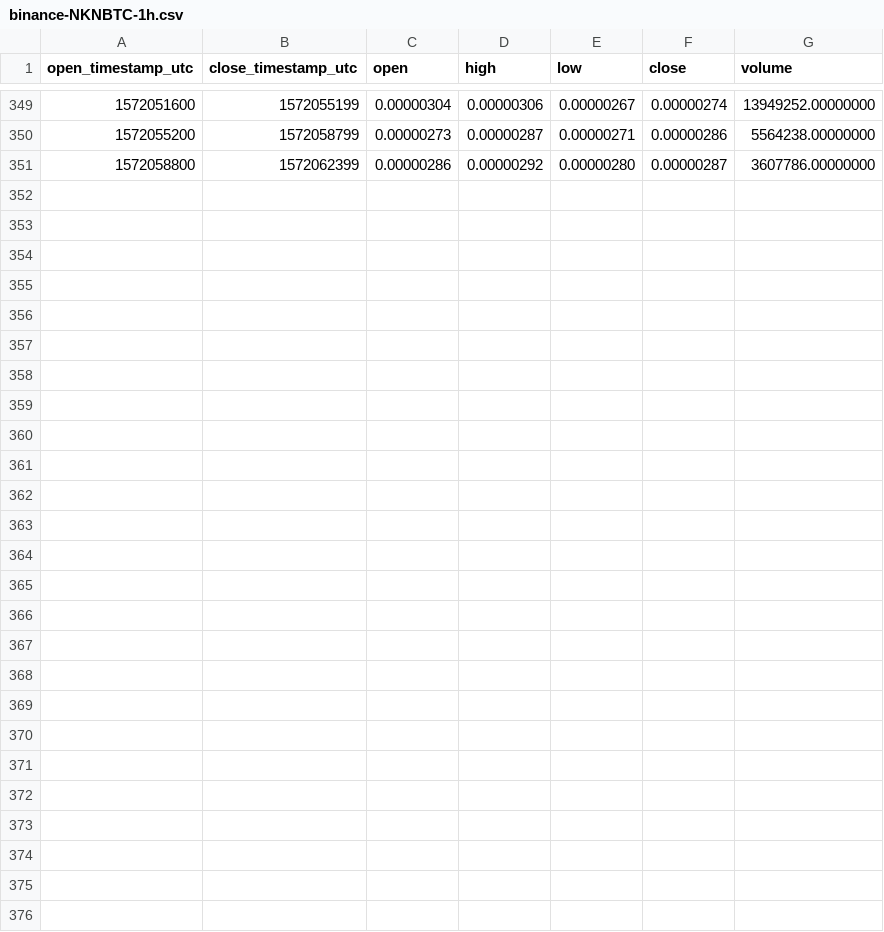
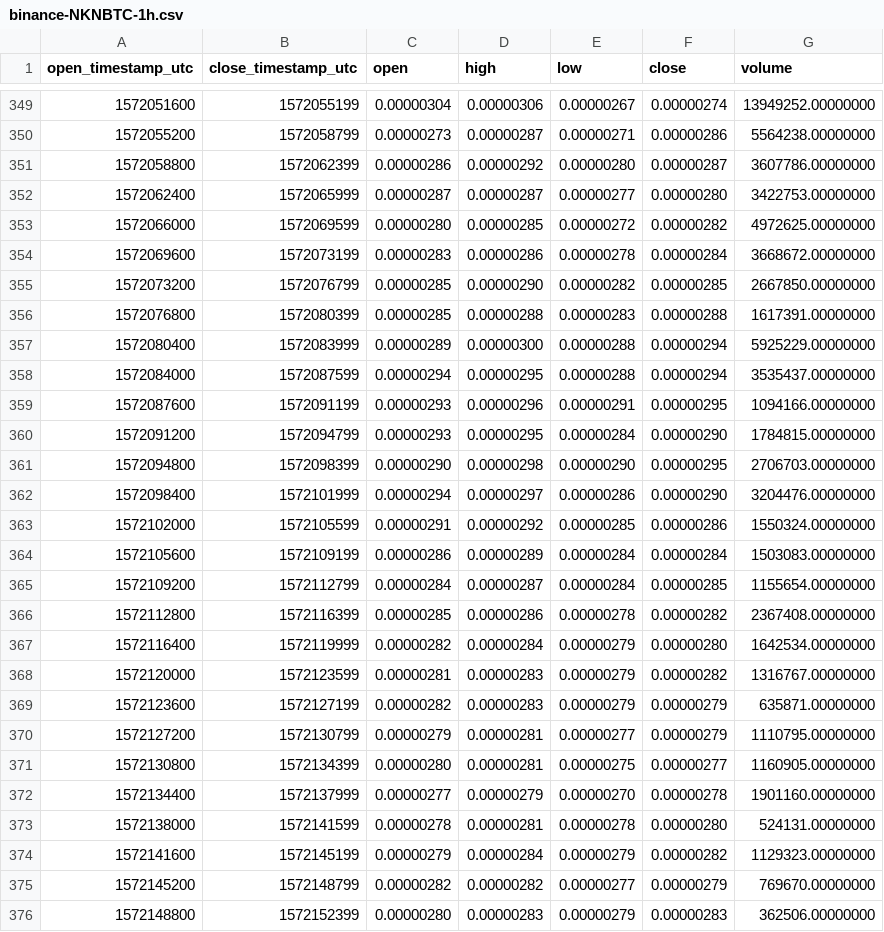
Before and after one commit to cryptobigbro/binance-NKNBTC, a CSV file: binance-NKNBTC-1h.csv, drawn as a sheet; only a part is shown, gaps mark what is left out.

Commit message:
Update OHLCV data.

```diff
--- a/binance-NKNBTC-1h.csv
+++ b/binance-NKNBTC-1h.csv
@@ -351 +351,26 @@ open_timestamp_utc,close_timestamp_utc,open,high,low,close,volume
 1572058800,1572062399,0.00000286,0.00000292,0.00000280,0.00000287,3607786.00000000
+1572062400,1572065999,0.00000287,0.00000287,0.00000277,0.00000280,3422753.00000000
+1572066000,1572069599,0.00000280,0.00000285,0.00000272,0.00000282,4972625.00000000
+1572069600,1572073199,0.00000283,0.00000286,0.00000278,0.00000284,3668672.00000000
+1572073200,1572076799,0.00000285,0.00000290,0.00000282,0.00000285,2667850.00000000
+1572076800,1572080399,0.00000285,0.00000288,0.00000283,0.00000288,1617391.00000000
+1572080400,1572083999,0.00000289,0.00000300,0.00000288,0.00000294,5925229.00000000
+1572084000,1572087599,0.00000294,0.00000295,0.00000288,0.00000294,3535437.00000000
+1572087600,1572091199,0.00000293,0.00000296,0.00000291,0.00000295,1094166.00000000
+1572091200,1572094799,0.00000293,0.00000295,0.00000284,0.00000290,1784815.00000000
+1572094800,1572098399,0.00000290,0.00000298,0.00000290,0.00000295,2706703.00000000
+1572098400,1572101999,0.00000294,0.00000297,0.00000286,0.00000290,3204476.00000000
+1572102000,1572105599,0.00000291,0.00000292,0.00000285,0.00000286,1550324.00000000
+1572105600,1572109199,0.00000286,0.00000289,0.00000284,0.00000284,1503083.00000000
+1572109200,1572112799,0.00000284,0.00000287,0.00000284,0.00000285,1155654.00000000
+1572112800,1572116399,0.00000285,0.00000286,0.00000278,0.00000282,2367408.00000000
+1572116400,1572119999,0.00000282,0.00000284,0.00000279,0.00000280,1642534.00000000
+1572120000,1572123599,0.00000281,0.00000283,0.00000279,0.00000282,1316767.00000000
+1572123600,1572127199,0.00000282,0.00000283,0.00000279,0.00000279,635871.00000000
+1572127200,1572130799,0.00000279,0.00000281,0.00000277,0.00000279,1110795.00000000
+1572130800,1572134399,0.00000280,0.00000281,0.00000275,0.00000277,1160905.00000000
+1572134400,1572137999,0.00000277,0.00000279,0.00000270,0.00000278,1901160.00000000
+1572138000,1572141599,0.00000278,0.00000281,0.00000278,0.00000280,524131.00000000
+1572141600,1572145199,0.00000279,0.00000284,0.00000279,0.00000282,1129323.00000000
+1572145200,1572148799,0.00000282,0.00000282,0.00000277,0.00000279,769670.00000000
+1572148800,1572152399,0.00000280,0.00000283,0.00000279,0.00000283,362506.00000000
```
Also changed, not shown: binance-NKNBTC-1d.csv, 1 other file.
